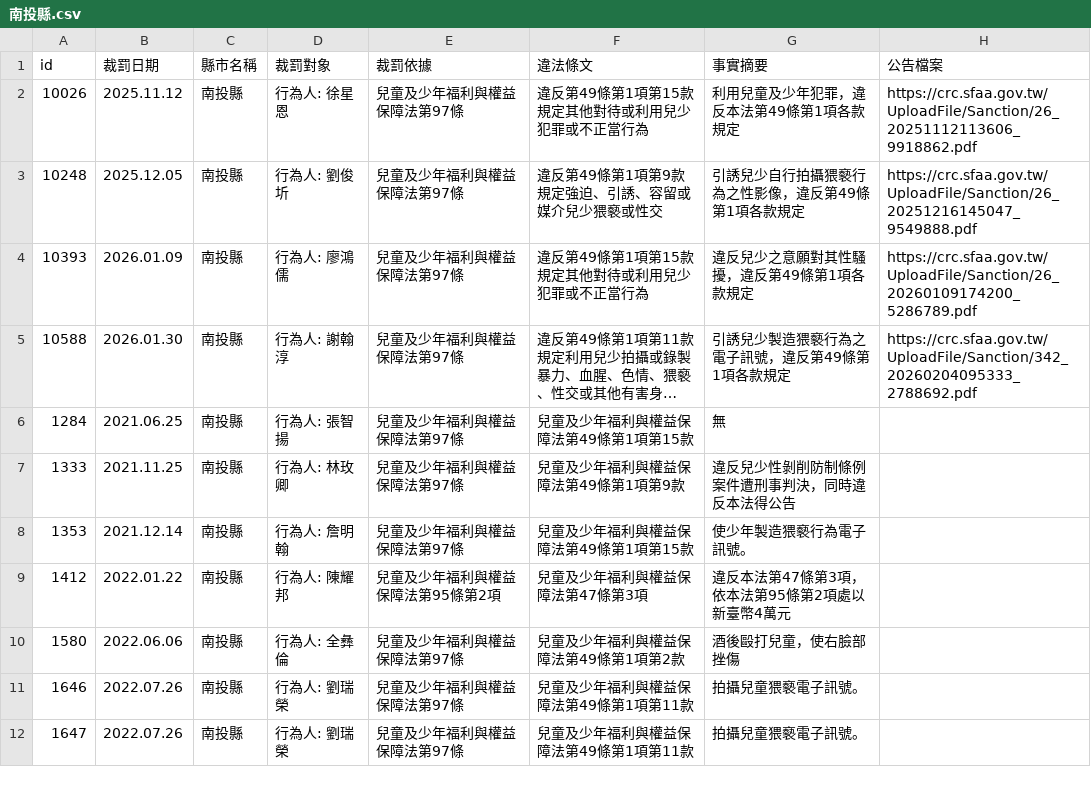
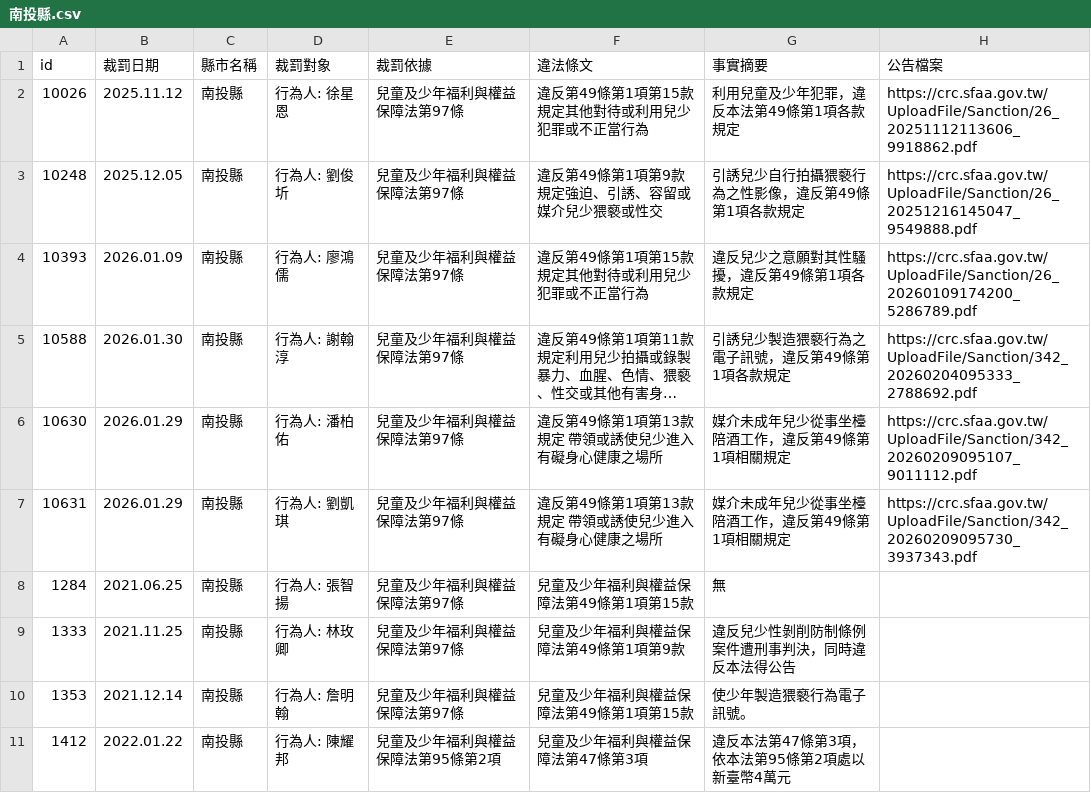
Before and after one commit to kiang/crc.sfaa.gov.tw, a CSV file: data/南投縣.csv, drawn as a sheet; only a part is shown; the shorter side is filled out with more unchanged rows; long unchanged cells end in …; the diff names each change by its address in the sheet, - before the commit and + after, or states it on an @@ line.

```diff
--- a/data/南投縣.csv
+++ b/data/南投縣.csv
+row 6: 10630 | 2026.01.29 | 南投縣 | 行為人: 潘柏佑 | 兒童及少年福利與權益保障法第97條 | 違反第49條第1項第13款規定 帶領或誘使兒少進入有礙身心健康之場所 | 媒介未成年兒少從事坐檯陪酒工作，違反第49條第1項相關規定 | https://crc.sfaa.gov.tw/UploadFile/Sanction/342_20260209095107_9011112.pdf
+row 7: 10631 | 2026.01.29 | 南投縣 | 行為人: 劉凱琪 | 兒童及少年福利與權益保障法第97條 | 違反第49條第1項第13款規定 帶領或誘使兒少進入有礙身心健康之場所 | 媒介未成年兒少從事坐檯陪酒工作，違反第49條第1項相關規定 | https://crc.sfaa.gov.tw/UploadFile/Sanction/342_20260209095730_3937343.pdf
```
Also changed, not shown: 4 other files.
